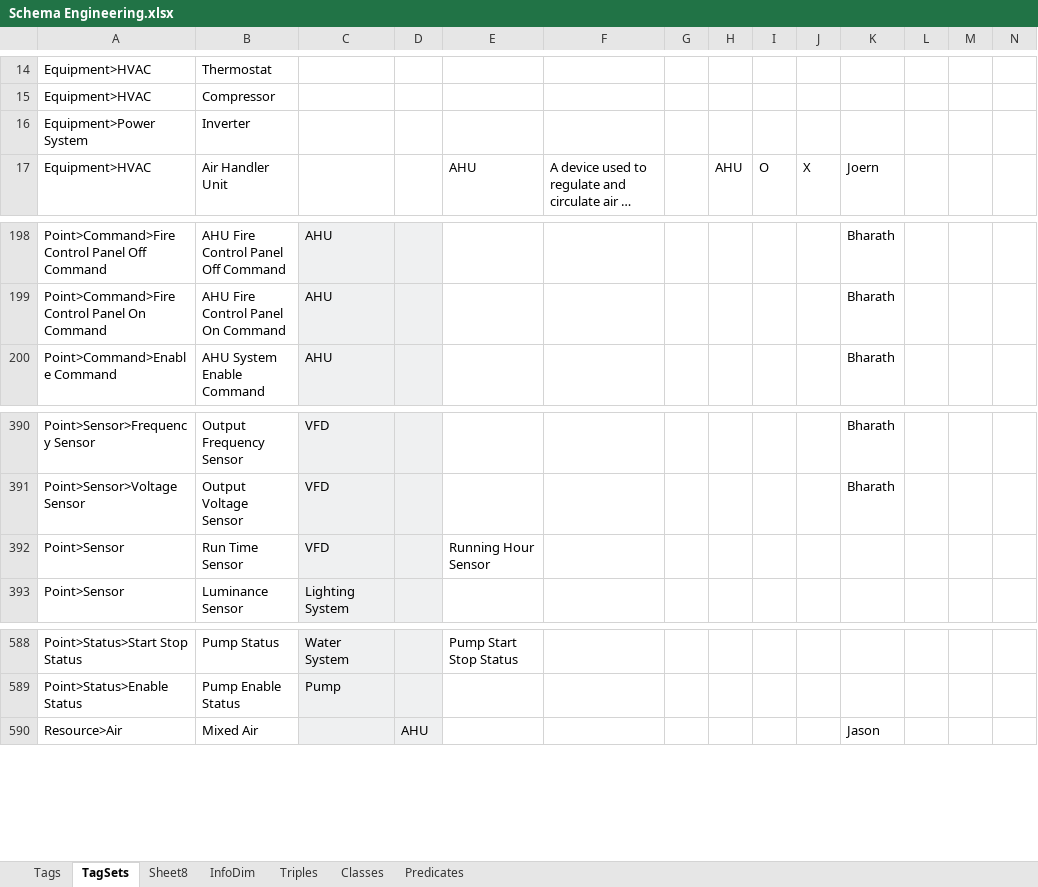
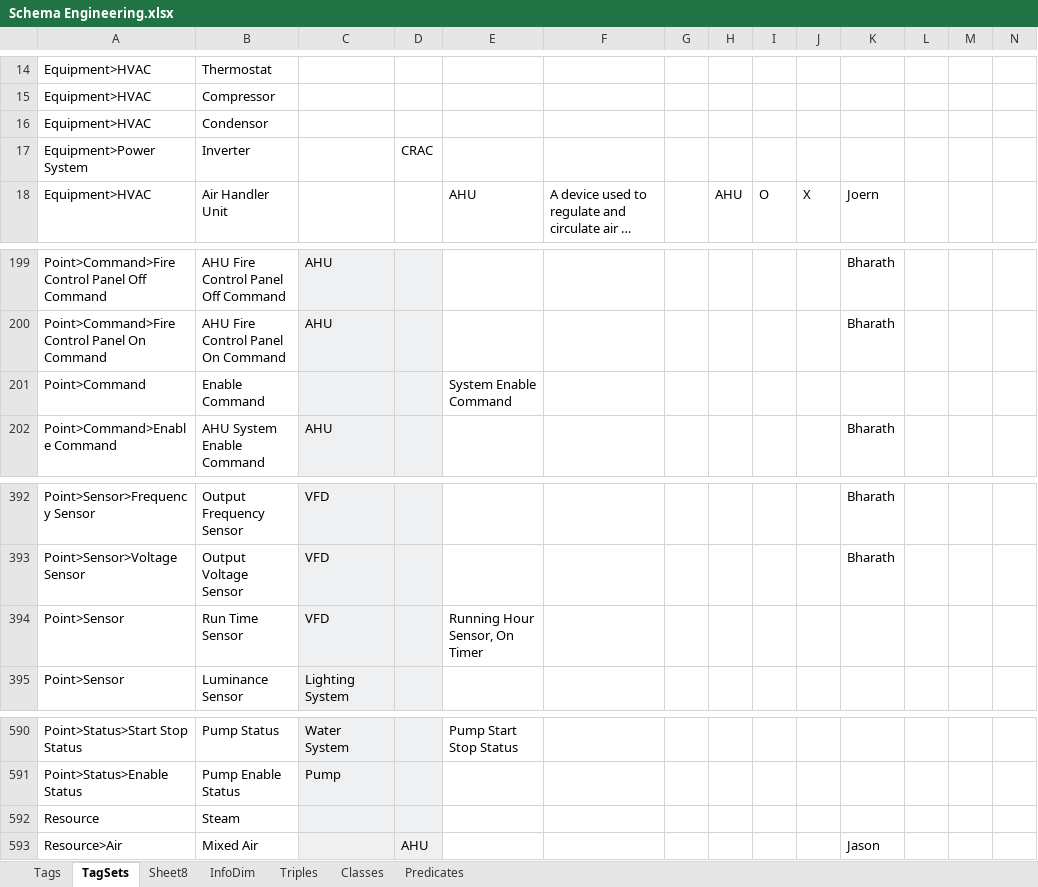
Before and after one commit to aslakjohansen/GroundTruth-1, an Excel workbook: BuildingSchema/Schema Engineering.xlsx, sheet TagSets, drawn as a sheet; only a part is shown, gaps mark what is left out; long unchanged cells end in …; values as stored, in another font and other column widths than the file's, no borders; charts and pictures and conditional formats not drawn; addresses are those after the commit; the diff covers the shown part only; the diff names each change by its address in the sheet, - before the commit and + after, or states it on an @@ line.

```diff
--- a/BuildingSchema/Schema Engineering.xlsx (sheet TagSets)
+++ b/BuildingSchema/Schema Engineering.xlsx (sheet TagSets)
+row 16: Equipment>HVAC | Condensor
-D17: (empty)
+D17: CRAC
+row 201: Point>Command | Enable Command |  |  | System Enable Command
-E394: Running Hour Sensor
+E394: Running Hour Sensor, On Timer
+row 592: Resource | Steam
```
Also changed, not shown: 47 added rows and 1 edited cell elsewhere in this sheet, 6 other files.
